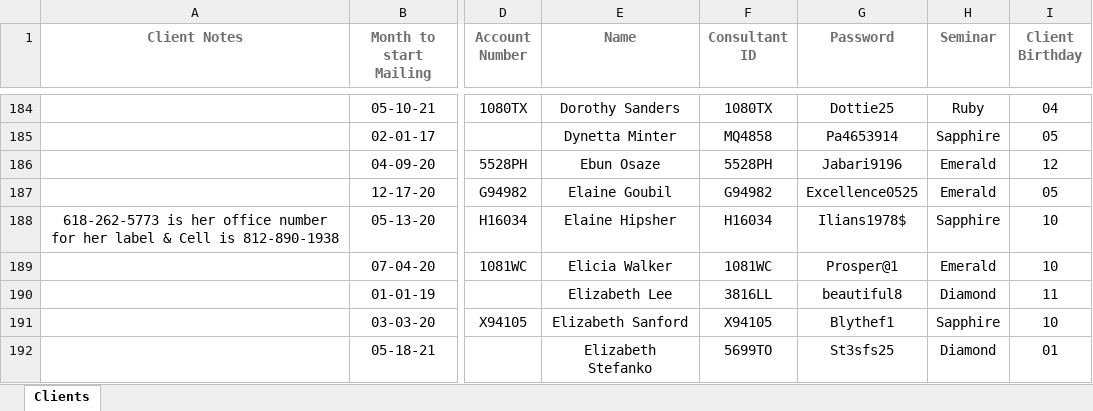
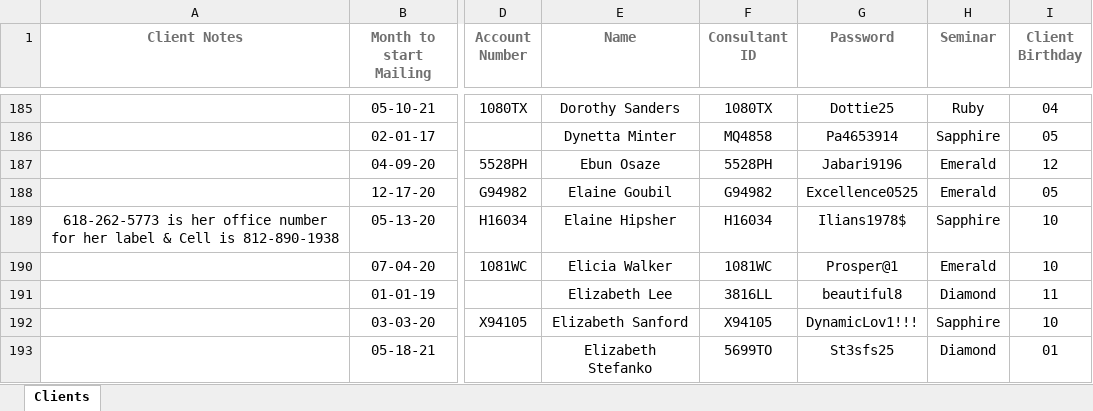
Before and after one commit to bhatttushar/unitassistant_website, an Excel workbook: assets/download_excel/UACC_Client_07-12-21.xlsx, sheet Clients, drawn as a sheet; only a part is shown, gaps mark what is left out; values as stored, in another font and other column widths than the file's, no borders; addresses are those after the commit; the diff covers the shown part only; the diff names each change by its address in the sheet, - before the commit and + after, or states it on an @@ line.

```diff
--- a/assets/download_excel/UACC_Client_07-12-21.xlsx (sheet Clients)
+++ b/assets/download_excel/UACC_Client_07-12-21.xlsx (sheet Clients)
-G192 (Password): Blythef1
+G192 (Password): DynamicLov1!!!
```
Also changed, not shown: 4 added rows and 7 edited cells elsewhere in this sheet, assets/download_excel/UA_Client_07-12-21.xlsx, 25 other files.
